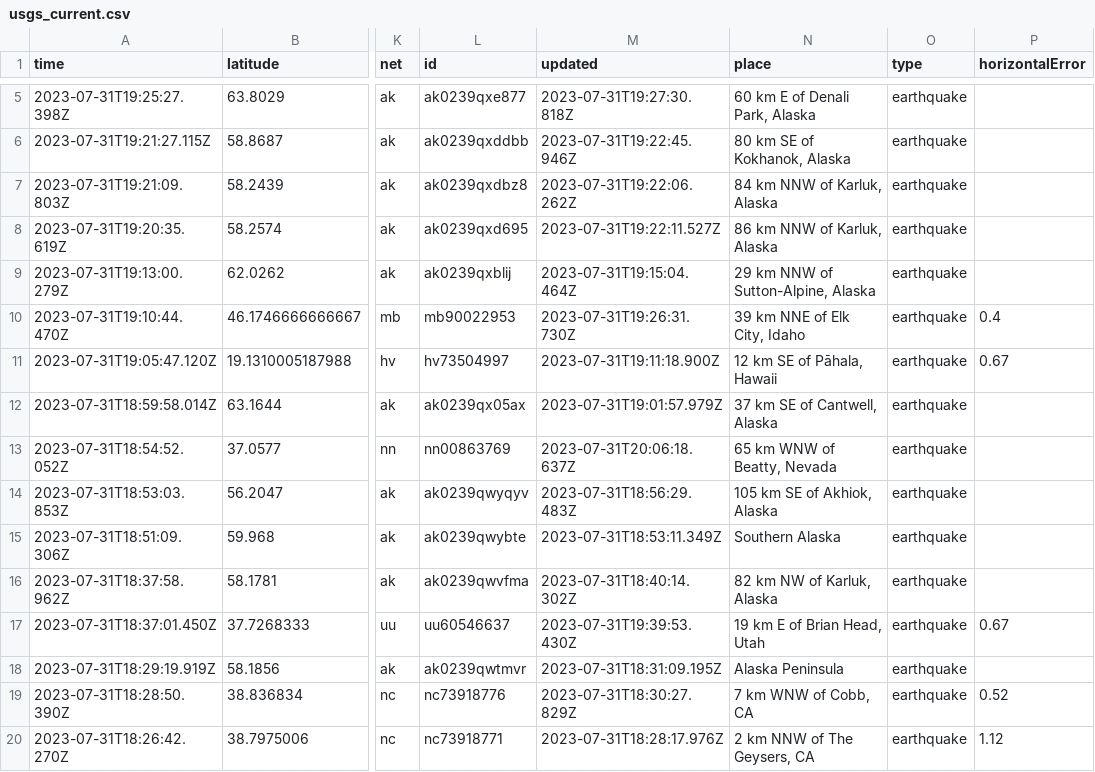
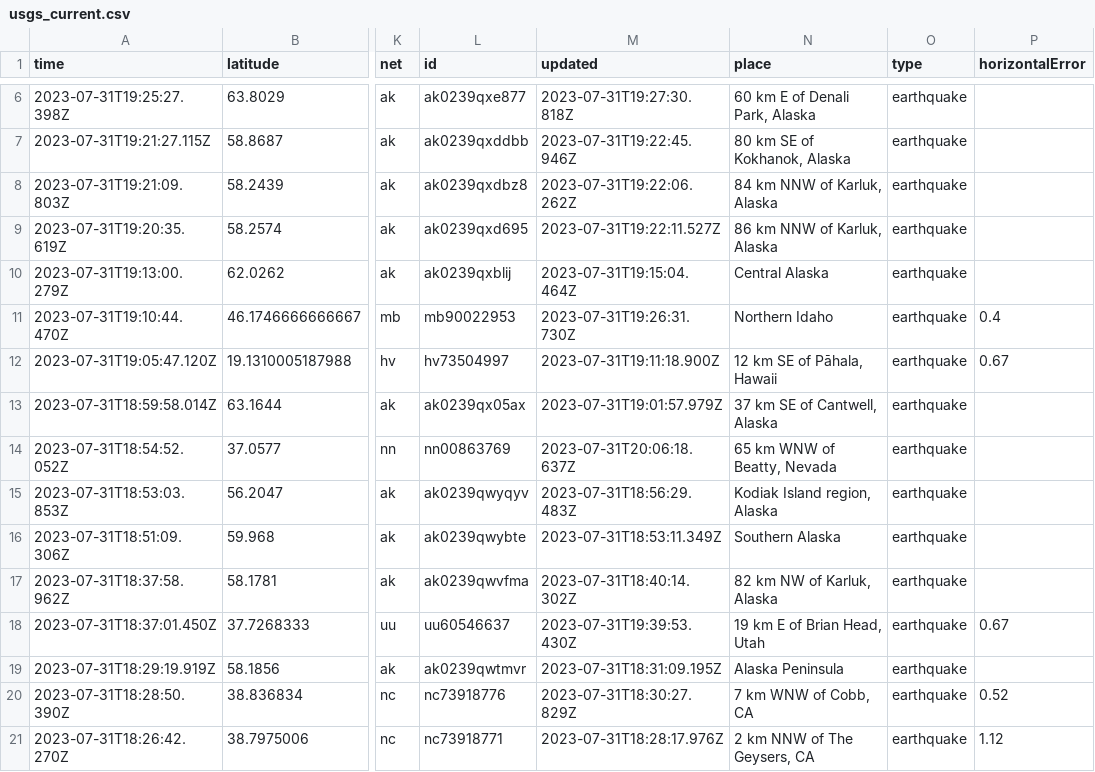
Before and after one commit to sabrinamochi/github-actions, a CSV file: usgs_current.csv, drawn as a sheet; only a part is shown, gaps mark what is left out; addresses are those after the commit; the diff covers the shown part only; the diff names each change by its address in the sheet, - before the commit and + after, or states it on an @@ line.

```diff
--- a/usgs_current.csv
+++ b/usgs_current.csv
-N10 (place): 29 km NNW of Sutton-Alpine, Alaska
+N10 (place): Central Alaska
-N11 (place): 39 km NNE of Elk City, Idaho
+N11 (place): Northern Idaho
-N15 (place): 105 km SE of Akhiok, Alaska
+N15 (place): Kodiak Island region, Alaska
```
Also changed, not shown: 3 added rows, 1 removed row and 26 edited cells elsewhere in this file.
